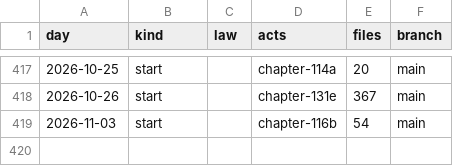
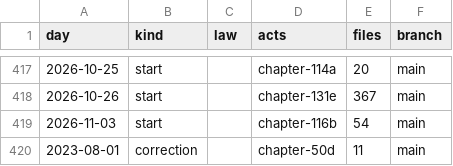
Before and after one commit to lexifina/united-states-north-carolina-law, a CSV file: data/commits.csv, drawn as a sheet; only a part is shown, gaps mark what is left out; the diff names each change by its address in the sheet, - before the commit and + after, or states it on an @@ line.

Commit message:
Documentation, tables, tools and REPRODUCE.md
Appended 1 commits to 535c69f1c0b5 (1 of them corrections); corpus sha256 34d591645033d4fb31e1ed960c1b13e5d73fa42951145c58b27078e7707942a1, data retrieved 2026-11-11.

```diff
--- a/data/commits.csv
+++ b/data/commits.csv
+row 420: 2023-08-01 | correction |  | chapter-50d | 11 | main
```
Also changed, not shown: 6 other files.
